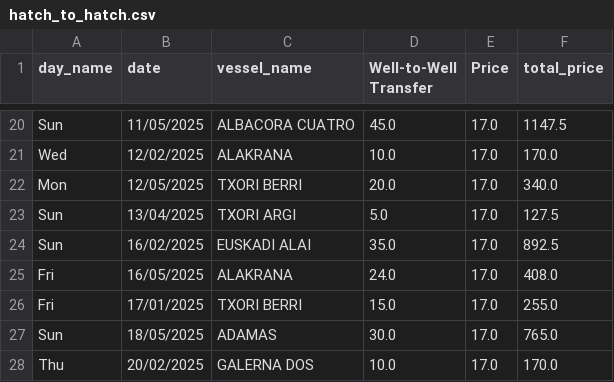
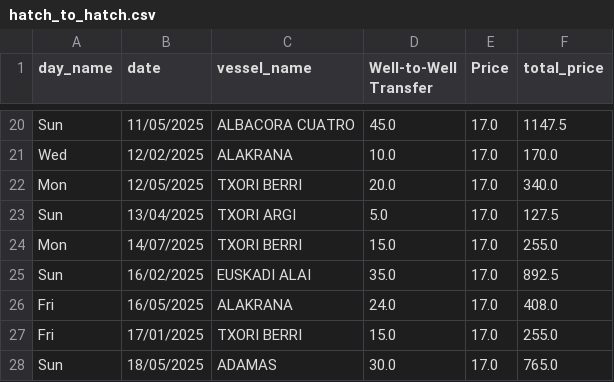
Before and after one commit to Attica-oss/attica_invoice, a CSV file: output/csv/hatch_to_hatch.csv, drawn as a sheet; only a part is shown, gaps mark what is left out; the shorter side is filled out with more unchanged rows.

```diff
--- a/output/csv/hatch_to_hatch.csv
+++ b/output/csv/hatch_to_hatch.csv
@@ -23,2 +23,3 @@ Mon,12/05/2025,TXORI BERRI,20.0,17.0,340.0
 Sun,13/04/2025,TXORI ARGI,5.0,17.0,127.5
+Mon,14/07/2025,TXORI BERRI,15.0,17.0,255.0
 Sun,16/02/2025,EUSKADI ALAI,35.0,17.0,892.5
```
Also changed, not shown: output/csv/shifting.csv, 13 other files.
